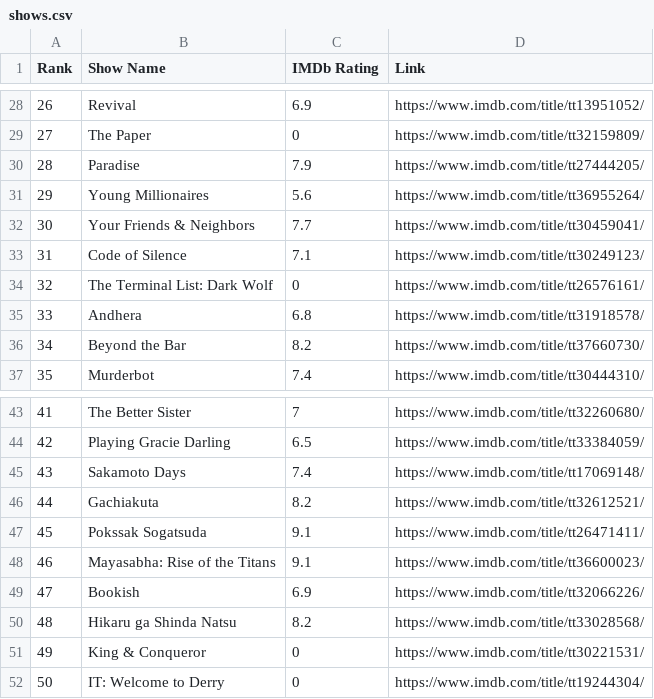
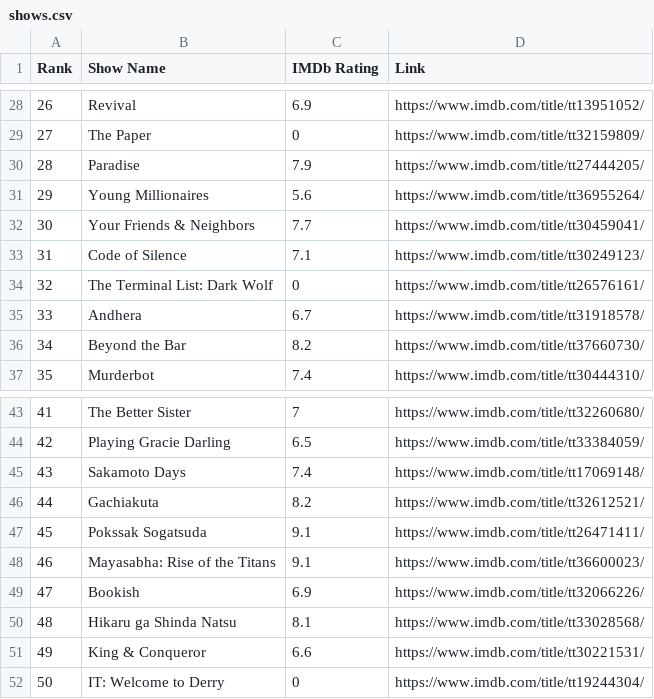
Before and after one commit to crazyuploader/IMDb_Top_50, a CSV file: data/top50/shows.csv, drawn as a sheet; only a part is shown, gaps mark what is left out.

```diff
--- a/data/top50/shows.csv
+++ b/data/top50/shows.csv
@@ -34,3 +34,3 @@ Rank, Show Name, IMDb Rating, Link
 "32", "The Terminal List: Dark Wolf", "0", "https://www.imdb.com/title/tt26576161/"
-"33", "Andhera", "6.8", "https://www.imdb.com/title/tt31918578/"
+"33", "Andhera", "6.7", "https://www.imdb.com/title/tt31918578/"
 "34", "Beyond the Bar", "8.2", "https://www.imdb.com/title/tt37660730/"
@@ -49,4 +49,4 @@ Rank, Show Name, IMDb Rating, Link
 "47", "Bookish", "6.9", "https://www.imdb.com/title/tt32066226/"
-"48", "Hikaru ga Shinda Natsu", "8.2", "https://www.imdb.com/title/tt33028568/"
-"49", "King & Conqueror", "0", "https://www.imdb.com/title/tt30221531/"
+"48", "Hikaru ga Shinda Natsu", "8.1", "https://www.imdb.com/title/tt33028568/"
+"49", "King & Conqueror", "6.6", "https://www.imdb.com/title/tt30221531/"
 "50", "IT: Welcome to Derry", "0", "https://www.imdb.com/title/tt19244304/"
```
Also changed, not shown: data/top250/shows.csv, 3 other files.
